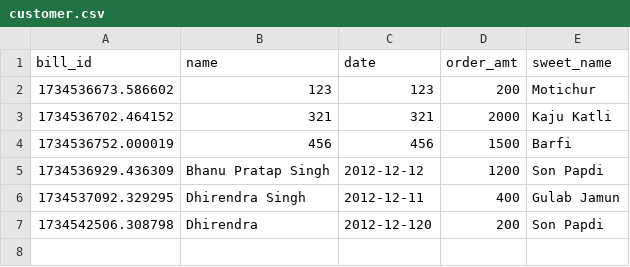
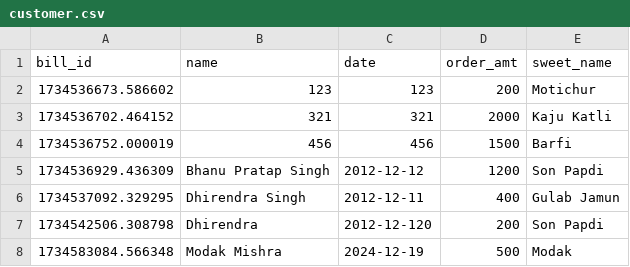
Before and after one commit to sweta20singh2004/jupyter-lab, a CSV file: Vibgyor/customer.csv, drawn as a sheet; the diff names each change by its address in the sheet, - before the commit and + after, or states it on an @@ line.

Commit message:
Auto-commit on 2024-12-19 10:10:02 - Regular update to keep the repository up-to-date.[FROM-SINGHSERVER]

```diff
--- a/Vibgyor/customer.csv
+++ b/Vibgyor/customer.csv
+row 8: 1734583084.566348 | Modak Mishra | 2024-12-19 | 500 | Modak
```
Also changed, not shown: Vibgyor/sweets.csv, 1 other file.
